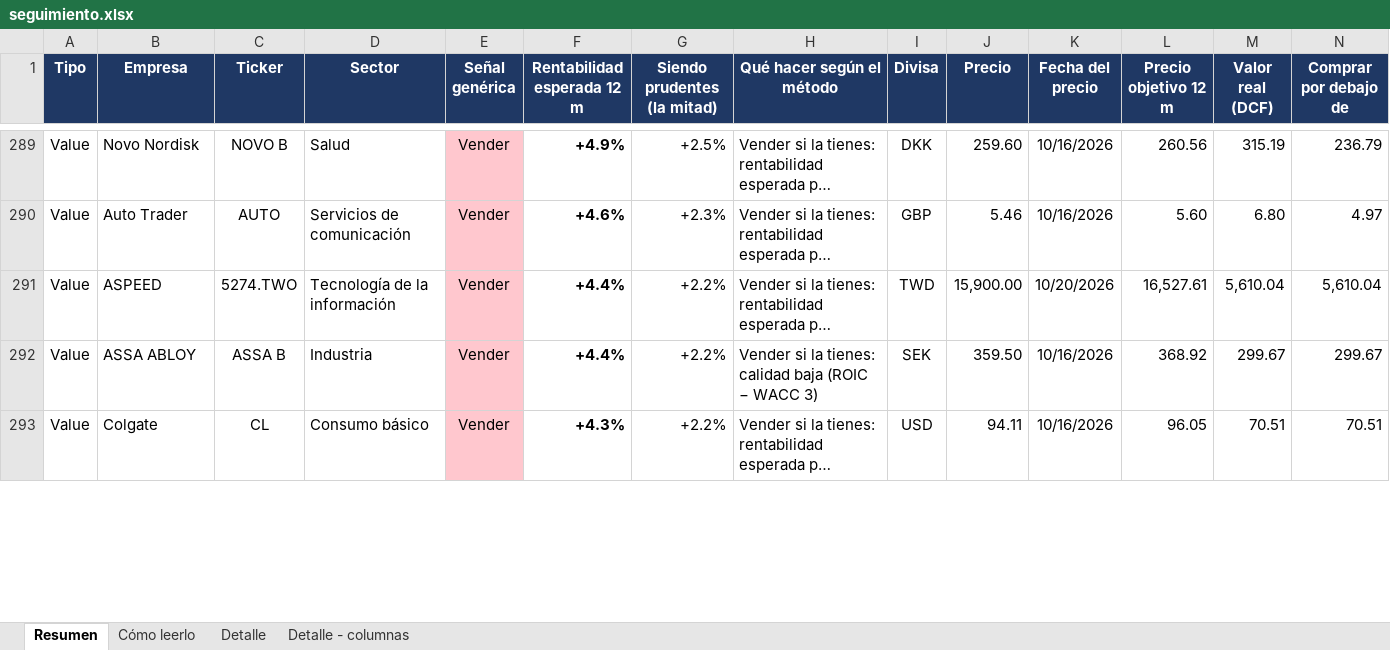
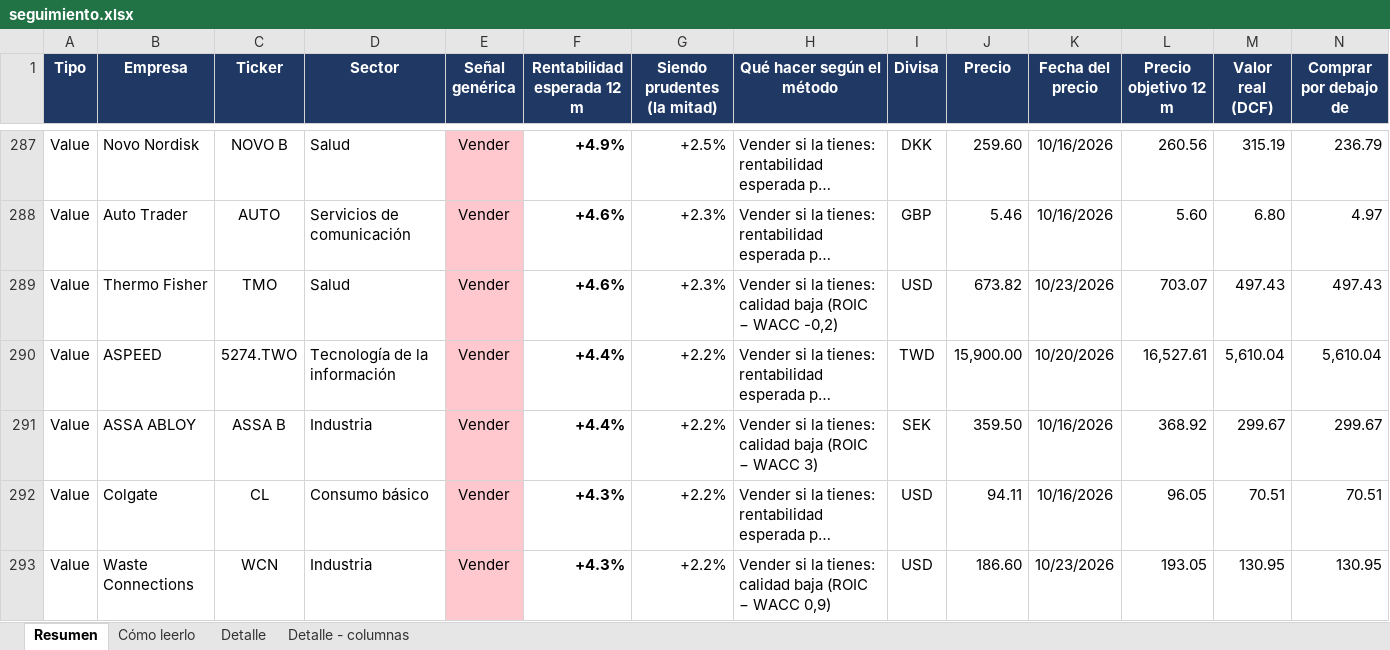
Before and after one commit to HotisS/analisis-inversion, an Excel workbook: seguimiento.xlsx, sheet Resumen, drawn as a sheet; only a part is shown, gaps mark what is left out; long unchanged cells end in …; values as stored, in another font and other column widths than the file's, no borders; rows hold the shown columns only; the diff covers the shown part only; the diff names each change by its address in the sheet, - before the commit and + after, or states it on an @@ line.

```diff
--- a/seguimiento.xlsx (sheet Resumen)
+++ b/seguimiento.xlsx (sheet Resumen)
+row 289: Value | Thermo Fisher | TMO | Salud | Vender | +4.6% | +2.3% | Vender si la tienes: calidad baja (ROIC − WACC -0,2) | USD | 673.82 | 10/23/2026 | 703.07 | 497.43 | 497.43
+row 293: Value | Waste Connections | WCN | Industria | Vender | +4.3% | +2.2% | Vender si la tienes: calidad baja (ROIC − WACC 0,9) | USD | 186.60 | 10/23/2026 | 193.05 | 130.95 | 130.95
```
Also changed, not shown: 25 added rows, 27 removed rows, 159 edited cells and cell formats elsewhere in this sheet, sheet Detalle, 5 other files.
